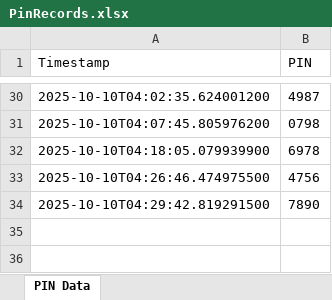
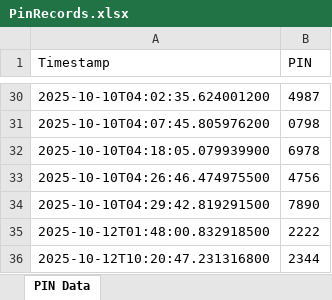
Before and after one commit to lcm-conrad/MyhabitTracker, an Excel workbook: PinRecords.xlsx, sheet PIN Data, drawn as a sheet; only a part is shown, gaps mark what is left out; values as stored, in another font and other column widths than the file's, no borders; the diff names each change by its address in the sheet, - before the commit and + after, or states it on an @@ line.

```diff
--- a/PinRecords.xlsx (sheet PIN Data)
+++ b/PinRecords.xlsx (sheet PIN Data)
+row 35: 2025-10-12T01:48:00.832918500 | 2222
+row 36: 2025-10-12T10:20:47.231316800 | 2344
```
Also changed, not shown: 7 other files.
